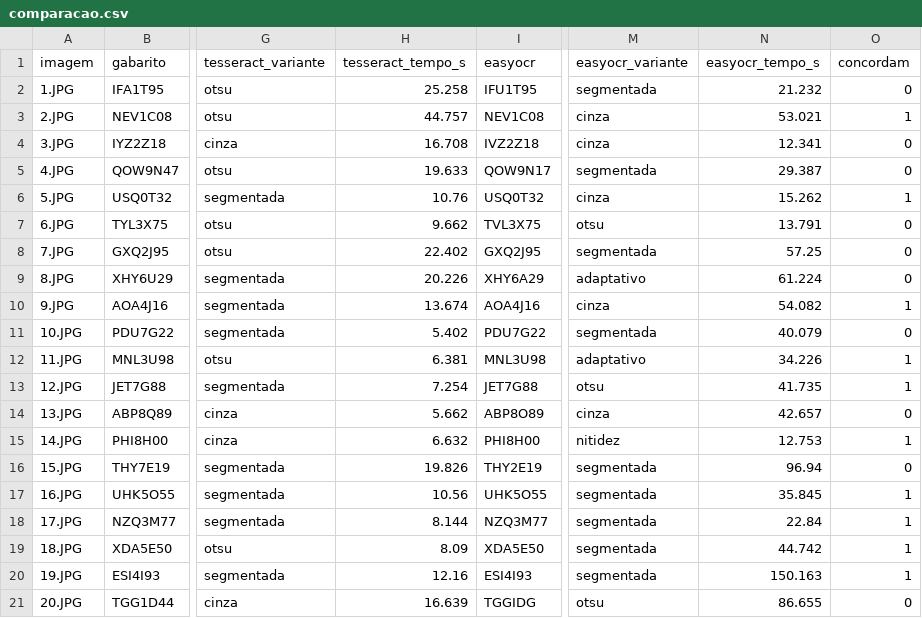
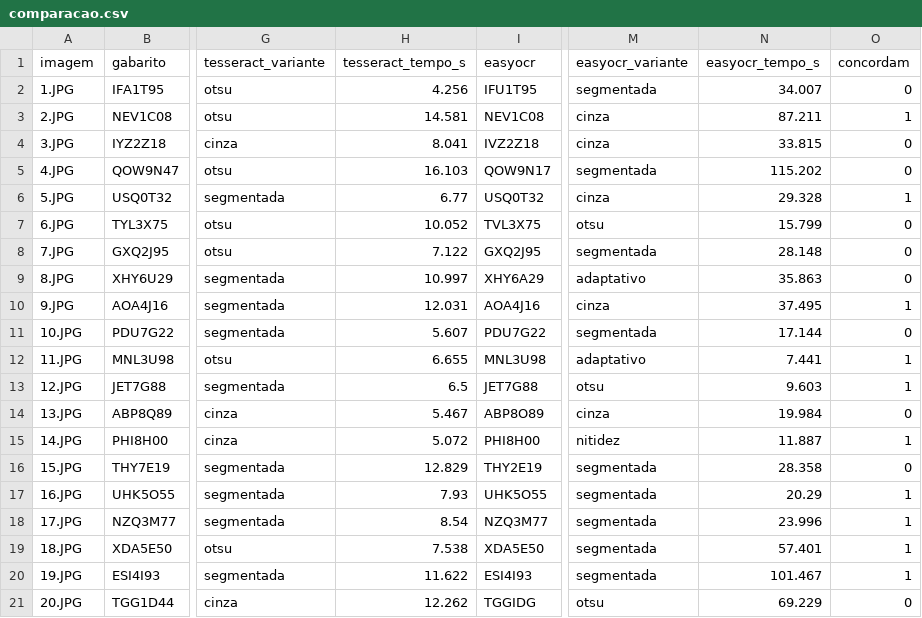
Before and after one commit to MarcusVSouza7/pipeline-ocr-placas, a CSV file: resultados/comparacao/comparacao.csv, drawn as a sheet; only a part is shown, gaps mark what is left out; the diff names each change by its address in the sheet, - before the commit and + after, or states it on an @@ line.

```diff
--- a/resultados/comparacao/comparacao.csv
+++ b/resultados/comparacao/comparacao.csv
-H2 (tesseract_tempo_s): 25.258
+H2 (tesseract_tempo_s): 4.256
-N2 (easyocr_tempo_s): 21.232
+N2 (easyocr_tempo_s): 34.007
-H3 (tesseract_tempo_s): 44.757
+H3 (tesseract_tempo_s): 14.581
-N3 (easyocr_tempo_s): 53.021
+N3 (easyocr_tempo_s): 87.211
-H4 (tesseract_tempo_s): 16.708
+H4 (tesseract_tempo_s): 8.041
-N4 (easyocr_tempo_s): 12.341
+N4 (easyocr_tempo_s): 33.815
-H5 (tesseract_tempo_s): 19.633
+H5 (tesseract_tempo_s): 16.103
-N5 (easyocr_tempo_s): 29.387
+N5 (easyocr_tempo_s): 115.202
-H6 (tesseract_tempo_s): 10.76
+H6 (tesseract_tempo_s): 6.77
-N6 (easyocr_tempo_s): 15.262
+N6 (easyocr_tempo_s): 29.328
-H7 (tesseract_tempo_s): 9.662
+H7 (tesseract_tempo_s): 10.052
-N7 (easyocr_tempo_s): 13.791
+N7 (easyocr_tempo_s): 15.799
-H8 (tesseract_tempo_s): 22.402
+H8 (tesseract_tempo_s): 7.122
-N8 (easyocr_tempo_s): 57.25
+N8 (easyocr_tempo_s): 28.148
-H9 (tesseract_tempo_s): 20.226
+H9 (tesseract_tempo_s): 10.997
-N9 (easyocr_tempo_s): 61.224
+N9 (easyocr_tempo_s): 35.863
-H10 (tesseract_tempo_s): 13.674
+H10 (tesseract_tempo_s): 12.031
-N10 (easyocr_tempo_s): 54.082
+N10 (easyocr_tempo_s): 37.495
-H11 (tesseract_tempo_s): 5.402
+H11 (tesseract_tempo_s): 5.607
-N11 (easyocr_tempo_s): 40.079
+N11 (easyocr_tempo_s): 17.144
-H12 (tesseract_tempo_s): 6.381
+H12 (tesseract_tempo_s): 6.655
-N12 (easyocr_tempo_s): 34.226
+N12 (easyocr_tempo_s): 7.441
-H13 (tesseract_tempo_s): 7.254
+H13 (tesseract_tempo_s): 6.5
-N13 (easyocr_tempo_s): 41.735
+N13 (easyocr_tempo_s): 9.603
-H14 (tesseract_tempo_s): 5.662
+H14 (tesseract_tempo_s): 5.467
-N14 (easyocr_tempo_s): 42.657
+N14 (easyocr_tempo_s): 19.984
-H15 (tesseract_tempo_s): 6.632
+H15 (tesseract_tempo_s): 5.072
-N15 (easyocr_tempo_s): 12.753
+N15 (easyocr_tempo_s): 11.887
-H16 (tesseract_tempo_s): 19.826
+H16 (tesseract_tempo_s): 12.829
-N16 (easyocr_tempo_s): 96.94
+N16 (easyocr_tempo_s): 28.358
-H17 (tesseract_tempo_s): 10.56
+H17 (tesseract_tempo_s): 7.93
-N17 (easyocr_tempo_s): 35.845
+N17 (easyocr_tempo_s): 20.29
-H18 (tesseract_tempo_s): 8.144
+H18 (tesseract_tempo_s): 8.54
-N18 (easyocr_tempo_s): 22.84
+N18 (easyocr_tempo_s): 23.996
-H19 (tesseract_tempo_s): 8.09
+H19 (tesseract_tempo_s): 7.538
-N19 (easyocr_tempo_s): 44.742
+N19 (easyocr_tempo_s): 57.401
-H20 (tesseract_tempo_s): 12.16
+H20 (tesseract_tempo_s): 11.622
-N20 (easyocr_tempo_s): 150.163
+N20 (easyocr_tempo_s): 101.467
-H21 (tesseract_tempo_s): 16.639
+H21 (tesseract_tempo_s): 12.262
-N21 (easyocr_tempo_s): 86.655
+N21 (easyocr_tempo_s): 69.229
```
Also changed, not shown: resultados/easyocr/resultados_easyocr.csv, resultados/tesseract/resultados_tesseract.csv, 7 other files.
